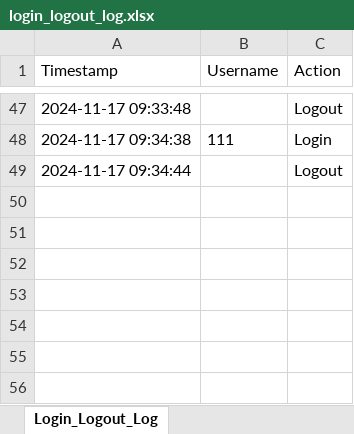
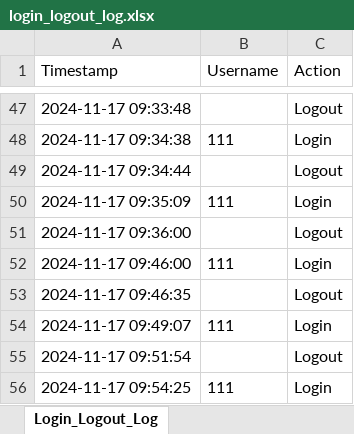
Before and after one commit to NickZuidema/SUHR-System, an Excel workbook: logs/login_logout_log.xlsx, sheet Login_Logout_Log, drawn as a sheet; only a part is shown, gaps mark what is left out; values as stored, in another font and other column widths than the file's, no borders; the diff names each change by its address in the sheet, - before the commit and + after, or states it on an @@ line.

```diff
--- a/logs/login_logout_log.xlsx (sheet Login_Logout_Log)
+++ b/logs/login_logout_log.xlsx (sheet Login_Logout_Log)
+row 50: 2024-11-17 09:35:09 | 111 | Login
+row 51: 2024-11-17 09:36:00 |  | Logout
+row 52: 2024-11-17 09:46:00 | 111 | Login
+row 53: 2024-11-17 09:46:35 |  | Logout
+row 54: 2024-11-17 09:49:07 | 111 | Login
+row 55: 2024-11-17 09:51:54 |  | Logout
+row 56: 2024-11-17 09:54:25 | 111 | Login
```
Also changed, not shown: 3 other files.
